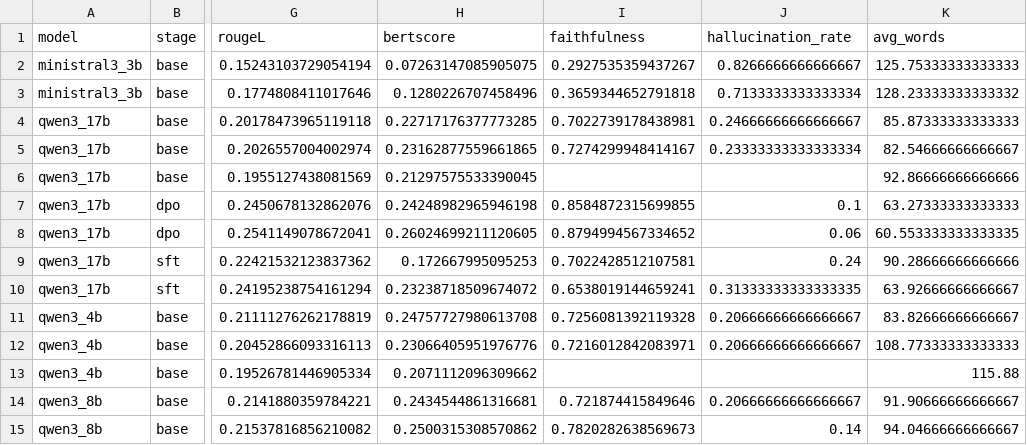
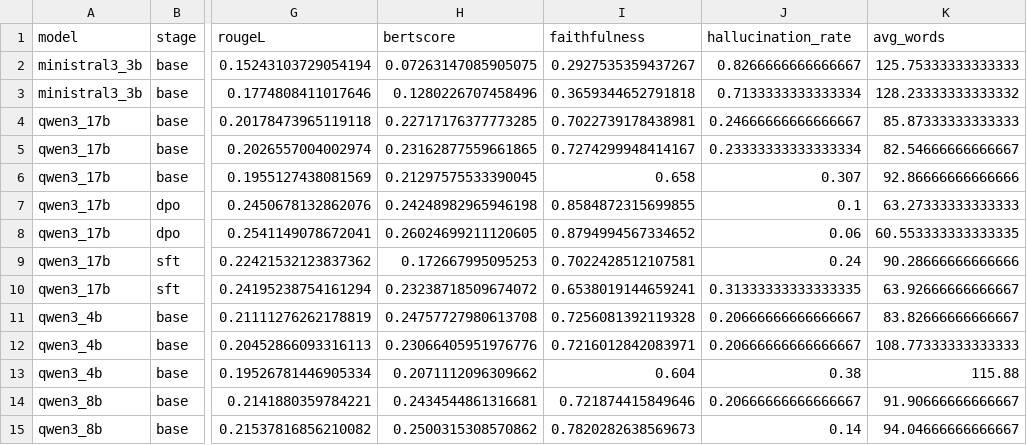
Before and after one commit to fnmoral/smalltalk-meeting-summarization-agentic-rag-lora-dpo, a CSV file: results/all_results.csv, drawn as a sheet; only a part is shown, gaps mark what is left out; the diff names each change by its address in the sheet, - before the commit and + after, or states it on an @@ line.

```diff
--- a/results/all_results.csv
+++ b/results/all_results.csv
-I6 (faithfulness): (empty)
+I6 (faithfulness): 0.658
-J6 (hallucination_rate): (empty)
+J6 (hallucination_rate): 0.307
-I13 (faithfulness): (empty)
+I13 (faithfulness): 0.604
-J13 (hallucination_rate): (empty)
+J13 (hallucination_rate): 0.38
```
Also changed, not shown: results/ablation.csv, 3 other files.
